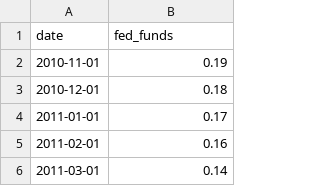
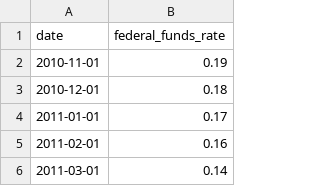
Before and after one commit to LearnDataSci/articles, a CSV file: Housing Price Index Regression/fed_funds.csv, drawn as a sheet; only a part is shown.

```diff
--- a/Housing Price Index Regression/fed_funds.csv
+++ b/Housing Price Index Regression/fed_funds.csv
@@ -1,2 +1,2 @@
-date,fed_funds
+date,federal_funds_rate
 2010-11-01,0.19
```
Also changed, not shown: 4 other files.
